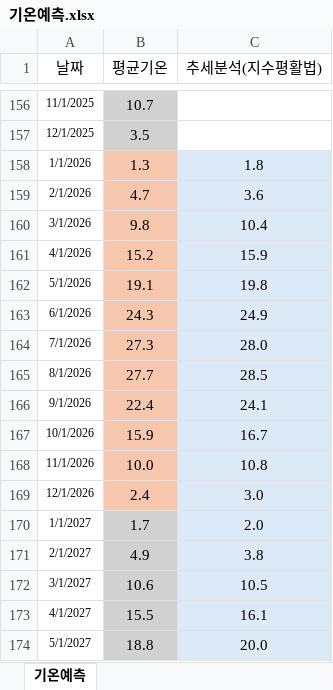
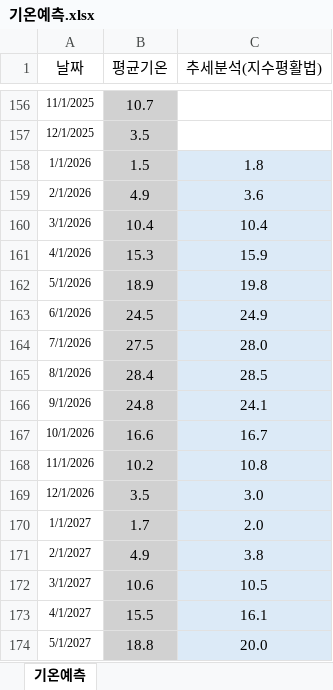
Before and after one commit to Han11112222/Forecast-of-City-Gas-Supply-by-Product-and-Usage-Type, an Excel workbook: data/기온예측.xlsx, sheet 기온예측, drawn as a sheet; only a part is shown, gaps mark what is left out; values as stored, in another font and other column widths than the file's, no borders; the diff names each change by its address in the sheet, - before the commit and + after, or states it on an @@ line.

Commit message:
Add files via upload

```diff
--- a/data/기온예측.xlsx (sheet 기온예측)
+++ b/data/기온예측.xlsx (sheet 기온예측)
-B158 (평균기온): 1.3
+B158 (평균기온): 1.5
-B158:B169 fill: #F6C6AD
+B158:B169 fill: #D1D1D1
-B159 (평균기온): 4.7
+B159 (평균기온): 4.9
-B160 (평균기온): 9.8
+B160 (평균기온): 10.4
-B161 (평균기온): 15.2
+B161 (평균기온): 15.3
-B162 (평균기온): 19.1
+B162 (평균기온): 18.9
-B163 (평균기온): 24.3
+B163 (평균기온): 24.5
-B164 (평균기온): 27.3
+B164 (평균기온): 27.5
-B165 (평균기온): 27.7
+B165 (평균기온): 28.4
-B166 (평균기온): 22.4
+B166 (평균기온): 24.8
-B167 (평균기온): 15.9
+B167 (평균기온): 16.6
-B168 (평균기온): 10.0
+B168 (평균기온): 10.2
-B169 (평균기온): 2.4
+B169 (평균기온): 3.5
```
